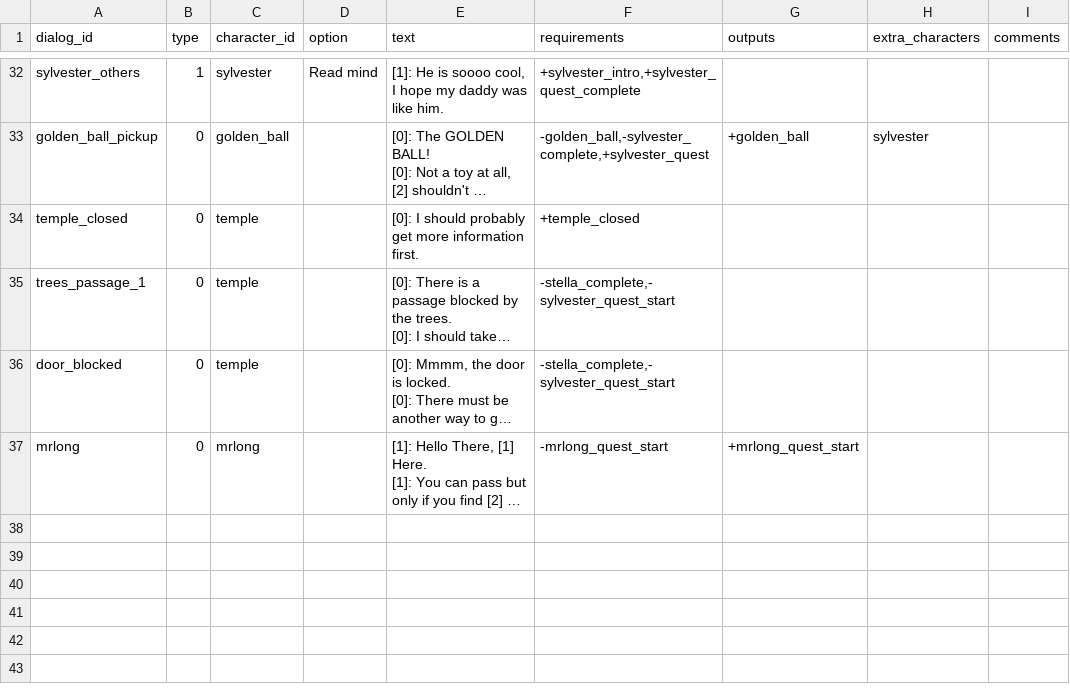
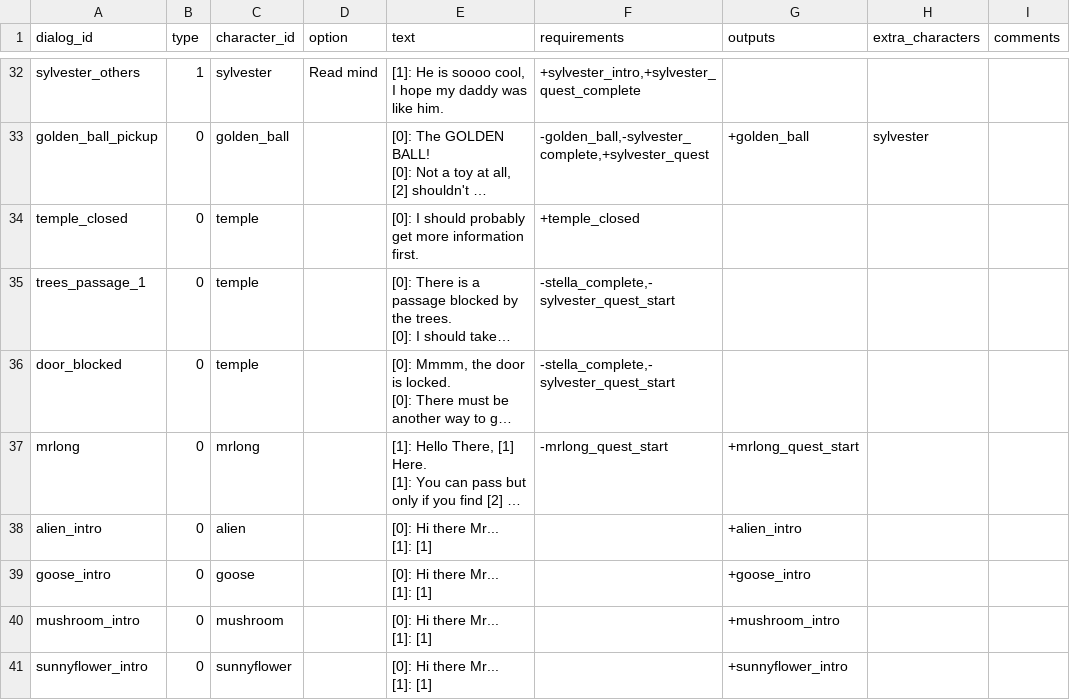
Before and after one commit to acoppes/gbjams, a CSV file: gbjam14/Assets/StreamingAssets/dialogs-database.csv, drawn as a sheet; only a part is shown, gaps mark what is left out; long unchanged cells end in …; ↵ is a line break in a cell; the diff names each change by its address in the sheet, - before the commit and + after, or states it on an @@ line.

Commit message:
adjusted npcs and added some dummy texts for now

```diff
--- a/gbjam14/Assets/StreamingAssets/dialogs-database.csv
+++ b/gbjam14/Assets/StreamingAssets/dialogs-database.csv
+row 38: alien_intro | 0 | alien |  | [0]: Hi there Mr... ↵ [1]: [1] |  | +alien_intro
+row 39: goose_intro | 0 | goose |  | [0]: Hi there Mr... ↵ [1]: [1] |  | +goose_intro
+row 40: mushroom_intro | 0 | mushroom |  | [0]: Hi there Mr... ↵ [1]: [1] |  | +mushroom_intro
+row 41: sunnyflower_intro | 0 | sunnyflower |  | [0]: Hi there Mr... ↵ [1]: [1] |  | +sunnyflower_intro
```
Also changed, not shown: 9 other files.
